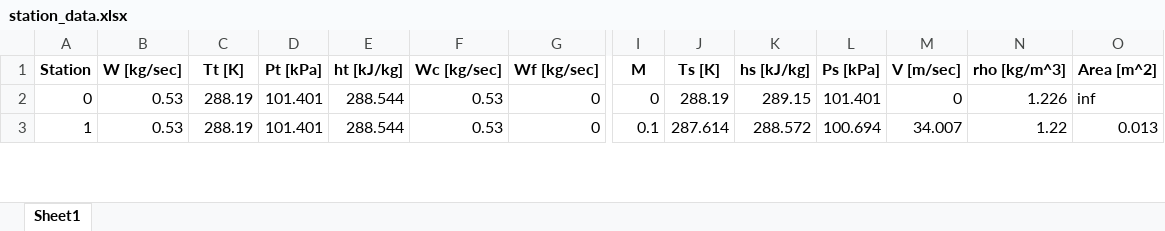
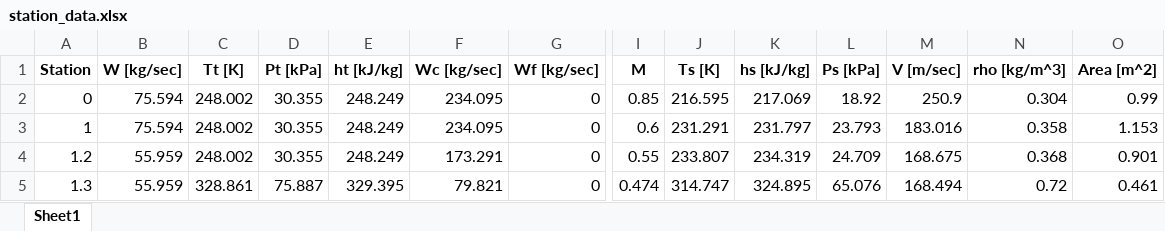
Before and after one commit to ishaimasada/pyaero, an Excel workbook: test_code/station_data.xlsx, sheet Sheet1, drawn as a sheet; only a part is shown, gaps mark what is left out; values as stored, in another font and other column widths than the file's, no borders; rows hold the shown columns only; the diff covers the shown part only; the diff names each change by its address in the sheet, - before the commit and + after, or states it on an @@ line.

```diff
--- a/test_code/station_data.xlsx (sheet Sheet1)
+++ b/test_code/station_data.xlsx (sheet Sheet1)
-B2:B3 (W [kg/sec]): 0.53
+B2:B3 (W [kg/sec]): 75.594
-C2:C3 (Tt [K]): 288.19
+C2:C3 (Tt [K]): 248.002
-D2:D3 (Pt [kPa]): 101.401
+D2:D3 (Pt [kPa]): 30.355
-E2:E3 (ht [kJ/kg]): 288.544
+E2:E3 (ht [kJ/kg]): 248.249
-F2:F3 (Wc [kg/sec]): 0.53
+F2:F3 (Wc [kg/sec]): 234.095
-I2 (M): 0
+I2 (M): 0.85
-J2 (Ts [K]): 288.19
+J2 (Ts [K]): 216.595
-K2 (hs [kJ/kg]): 289.15
+K2 (hs [kJ/kg]): 217.069
-L2 (Ps [kPa]): 101.401
+L2 (Ps [kPa]): 18.92
-M2 (V [m/sec]): 0
+M2 (V [m/sec]): 250.9
-N2 (rho [kg/m^3]): 1.226
+N2 (rho [kg/m^3]): 0.304
-O2 (Area [m^2]): inf
+O2 (Area [m^2]): 0.99
-I3 (M): 0.1
+I3 (M): 0.6
-J3 (Ts [K]): 287.614
+J3 (Ts [K]): 231.291
-K3 (hs [kJ/kg]): 288.572
+K3 (hs [kJ/kg]): 231.797
-L3 (Ps [kPa]): 100.694
+L3 (Ps [kPa]): 23.793
-M3 (V [m/sec]): 34.007
+M3 (V [m/sec]): 183.016
-N3 (rho [kg/m^3]): 1.22
+N3 (rho [kg/m^3]): 0.358
-O3 (Area [m^2]): 0.013
+O3 (Area [m^2]): 1.153
+row 4: 1.2 | 55.959 | 248.002 | 30.355 | 248.249 | 173.291 | 0 | 0.55 | 233.807 | 234.319 | 24.709 | 168.675 | 0.368 | 0.901
+row 5: 1.3 | 55.959 | 328.861 | 75.887 | 329.395 | 79.821 | 0 | 0.474 | 314.747 | 324.895 | 65.076 | 168.494 | 0.72 | 0.461
```
Also changed, not shown: 4 added rows, 4 removed rows and 50 edited cells elsewhere in this sheet, 2 other files.
